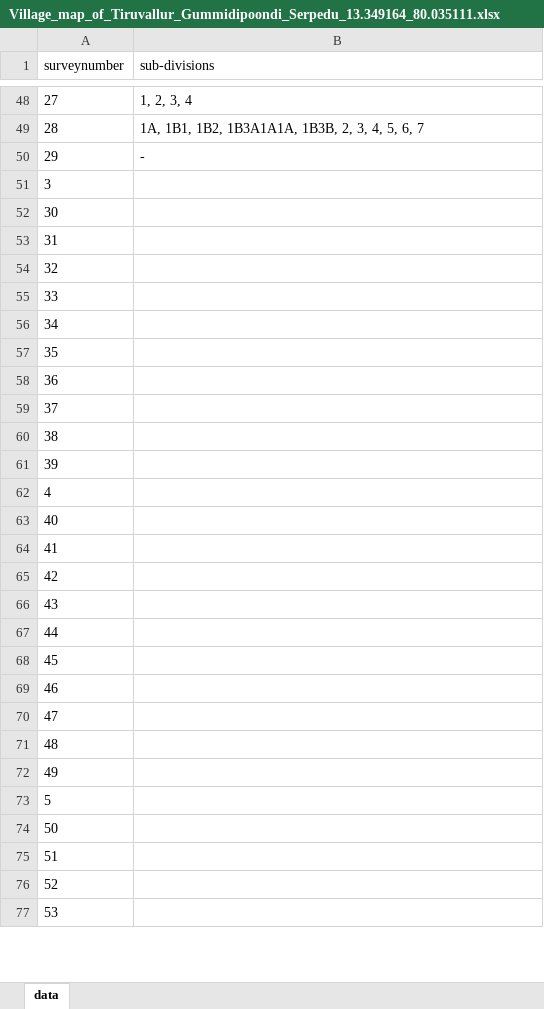
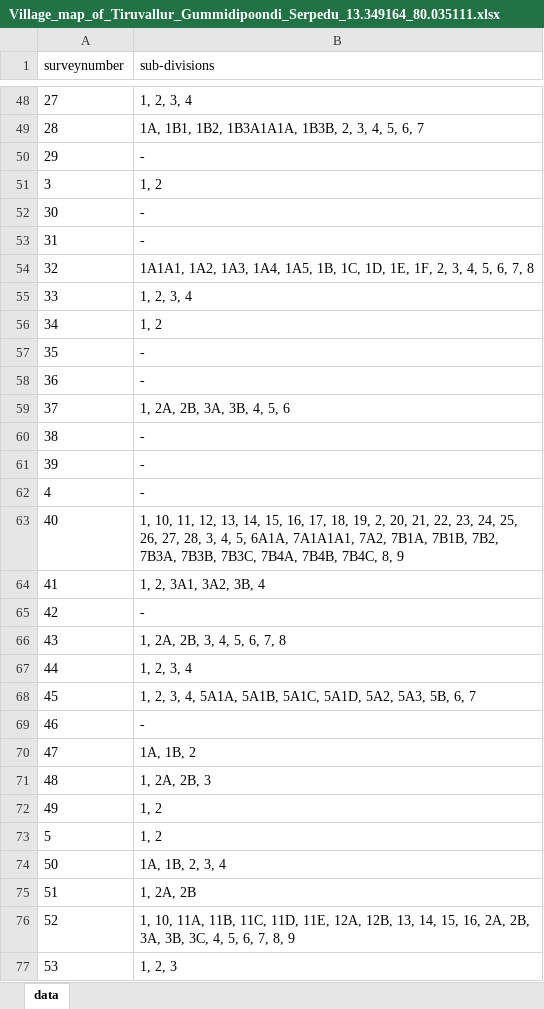
Before and after one commit to sivaramanRW/scraper-glv, an Excel workbook: out/Village_map_of_Tiruvallur_Gummidipoondi_Serpedu_13.349164_80.035111.xlsx, sheet data, drawn as a sheet; only a part is shown, gaps mark what is left out; values as stored, in another font and other column widths than the file's, no borders; the diff covers the shown part only; the diff names each change by its address in the sheet, - before the commit and + after, or states it on an @@ line.

Commit message:
progress: 68 village workbooks (sivaramans-llin 2026-10-10T19:00:00Z)

```diff
--- a/out/Village_map_of_Tiruvallur_Gummidipoondi_Serpedu_13.349164_80.035111.xlsx (sheet data)
+++ b/out/Village_map_of_Tiruvallur_Gummidipoondi_Serpedu_13.349164_80.035111.xlsx (sheet data)
-B51 (sub-divisions): (empty)
+B51 (sub-divisions): 1, 2
-B52:B53 (sub-divisions): (empty)
+B52:B53 (sub-divisions): -
-B54 (sub-divisions): (empty)
+B54 (sub-divisions): 1A1A1, 1A2, 1A3, 1A4, 1A5, 1B, 1C, 1D, 1E, 1F, 2, 3, 4, 5, 6, 7, 8
-B55 (sub-divisions): (empty)
+B55 (sub-divisions): 1, 2, 3, 4
-B56 (sub-divisions): (empty)
+B56 (sub-divisions): 1, 2
-B57:B58 (sub-divisions): (empty)
+B57:B58 (sub-divisions): -
-B59 (sub-divisions): (empty)
+B59 (sub-divisions): 1, 2A, 2B, 3A, 3B, 4, 5, 6
-B60:B62 (sub-divisions): (empty)
+B60:B62 (sub-divisions): -
-B63 (sub-divisions): (empty)
+B63 (sub-divisions): 1, 10, 11, 12, 13, 14, 15, 16, 17, 18, 19, 2, 20, 21, 22, 23, 24, 25, 26, 27, 28, 3, 4, 5, 6A1A, 7A1A1A1, 7A2, 7B1A, 7B1B, 7B2, 7B3A, 7B3B, 7B3C, 7B4A, 7B4B, 7B4C, 8, 9
-B64 (sub-divisions): (empty)
+B64 (sub-divisions): 1, 2, 3A1, 3A2, 3B, 4
-B65 (sub-divisions): (empty)
+B65 (sub-divisions): -
-B66 (sub-divisions): (empty)
+B66 (sub-divisions): 1, 2A, 2B, 3, 4, 5, 6, 7, 8
-B67 (sub-divisions): (empty)
+B67 (sub-divisions): 1, 2, 3, 4
-B68 (sub-divisions): (empty)
+B68 (sub-divisions): 1, 2, 3, 4, 5A1A, 5A1B, 5A1C, 5A1D, 5A2, 5A3, 5B, 6, 7
-B69 (sub-divisions): (empty)
+B69 (sub-divisions): -
-B70 (sub-divisions): (empty)
+B70 (sub-divisions): 1A, 1B, 2
-B71 (sub-divisions): (empty)
+B71 (sub-divisions): 1, 2A, 2B, 3
-B72:B73 (sub-divisions): (empty)
+B72:B73 (sub-divisions): 1, 2
-B74 (sub-divisions): (empty)
+B74 (sub-divisions): 1A, 1B, 2, 3, 4
-B75 (sub-divisions): (empty)
+B75 (sub-divisions): 1, 2A, 2B
-B76 (sub-divisions): (empty)
+B76 (sub-divisions): 1, 10, 11A, 11B, 11C, 11D, 11E, 12A, 12B, 13, 14, 15, 16, 2A, 2B, 3A, 3B, 3C, 4, 5, 6, 7, 8, 9
-B77 (sub-divisions): (empty)
+B77 (sub-divisions): 1, 2, 3
```
Also changed, not shown: 50 edited cells elsewhere in this sheet, out/Village_map_of_Tiruvallur_Gummidipoondi_Pondavakkam_13.469251_79.994996.xlsx, 3 other files.
